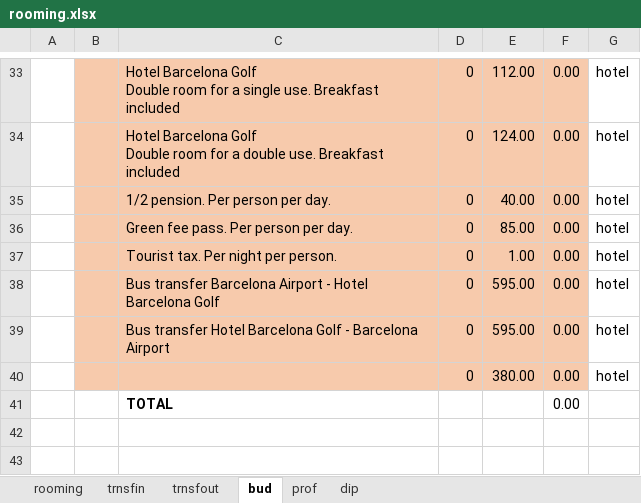
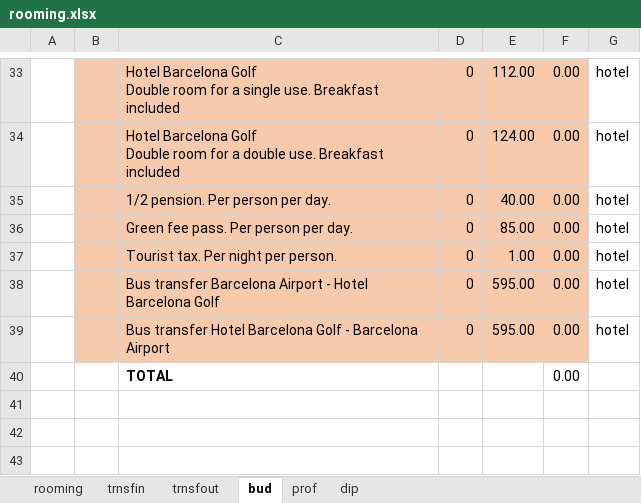
Before and after one commit to AleixCutting/BTGolfBudget, an Excel workbook: _site/rooming.xlsx, sheet bud, drawn as a sheet; only a part is shown, gaps mark what is left out; the shorter side is filled out with more unchanged rows; values as stored, in another font and other column widths than the file's, no borders; charts and pictures not drawn; the diff names each change by its address in the sheet, - before the commit and + after, or states it on an @@ line.

```diff
--- a/_site/rooming.xlsx (sheet bud)
+++ b/_site/rooming.xlsx (sheet bud)
-row 40:  |  |  | 0 | 380.00 | 0.00 | hotel
```
Also changed, not shown: rooming.xlsx, 2 other files.
